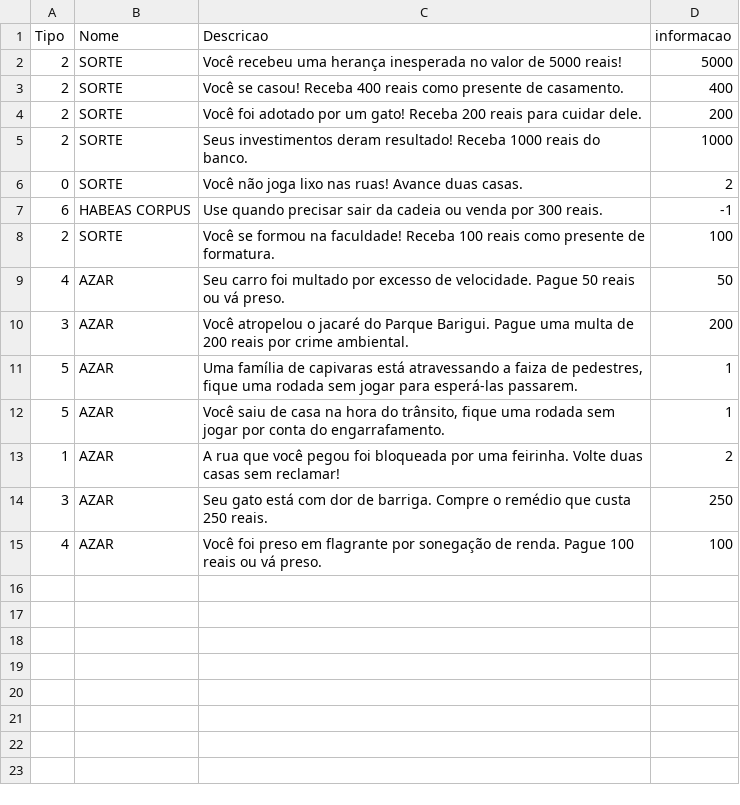
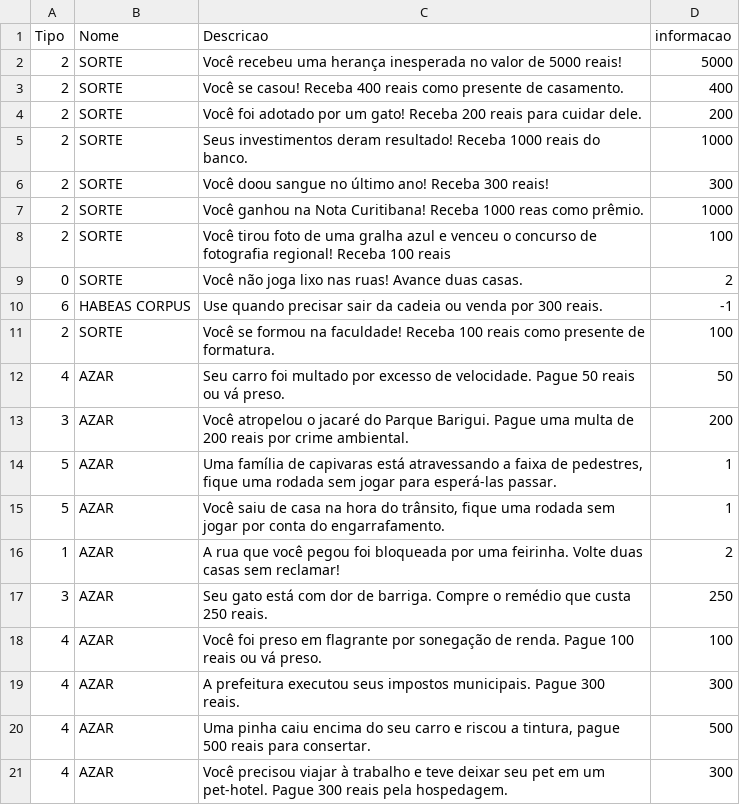
Before and after one commit to gfd23-2023/BancoCuritibano, a CSV file: src/modelo/cartas/cartas.csv, drawn as a sheet.

Commit message:
criação das cartas e lógica para exibir o texto

```diff
--- a/src/modelo/cartas/cartas.csv
+++ b/src/modelo/cartas/cartas.csv
@@ -5,2 +5,5 @@ Tipo;Nome;Descricao;informacao
 2;SORTE;Seus investimentos deram resultado! Receba 1000 reais do banco.;1000
+2;SORTE;Você doou sangue no último ano! Receba 300 reais!;300
+2;SORTE;Você ganhou na Nota Curitibana! Receba 1000 reas como prêmio.;1000
+2;SORTE;Você tirou foto de uma gralha azul e venceu o concurso de fotografia regional! Receba 100 reais;100
 0;SORTE;Você não joga lixo nas ruas! Avance duas casas.;2
@@ -10,3 +13,3 @@ Tipo;Nome;Descricao;informacao
 3;AZAR;Você atropelou o jacaré do Parque Barigui. Pague uma multa de 200 reais por crime ambiental.;200
-5;AZAR;Uma família de capivaras está atravessando a faiza de pedestres, fique uma rodada sem jogar para esperá-las passarem.;1
+5;AZAR;Uma família de capivaras está atravessando a faixa de pedestres, fique uma rodada sem jogar para esperá-las passar.;1
 5;AZAR;Você saiu de casa na hora do trânsito, fique uma rodada sem jogar por conta do engarrafamento.;1
@@ -15 +18,4 @@ Tipo;Nome;Descricao;informacao
 4;AZAR;Você foi preso em flagrante por sonegação de renda. Pague 100 reais ou vá preso.;100
+4;AZAR;A prefeitura executou seus impostos municipais. Pague 300 reais.;300
+4;AZAR;Uma pinha caiu encima do seu carro e riscou a tintura, pague 500 reais para consertar.;500
+4;AZAR;Você precisou viajar à trabalho e teve deixar seu pet em um pet-hotel. Pague 300 reais pela hospedagem.;300
```
Also changed, not shown: 3 other files.
